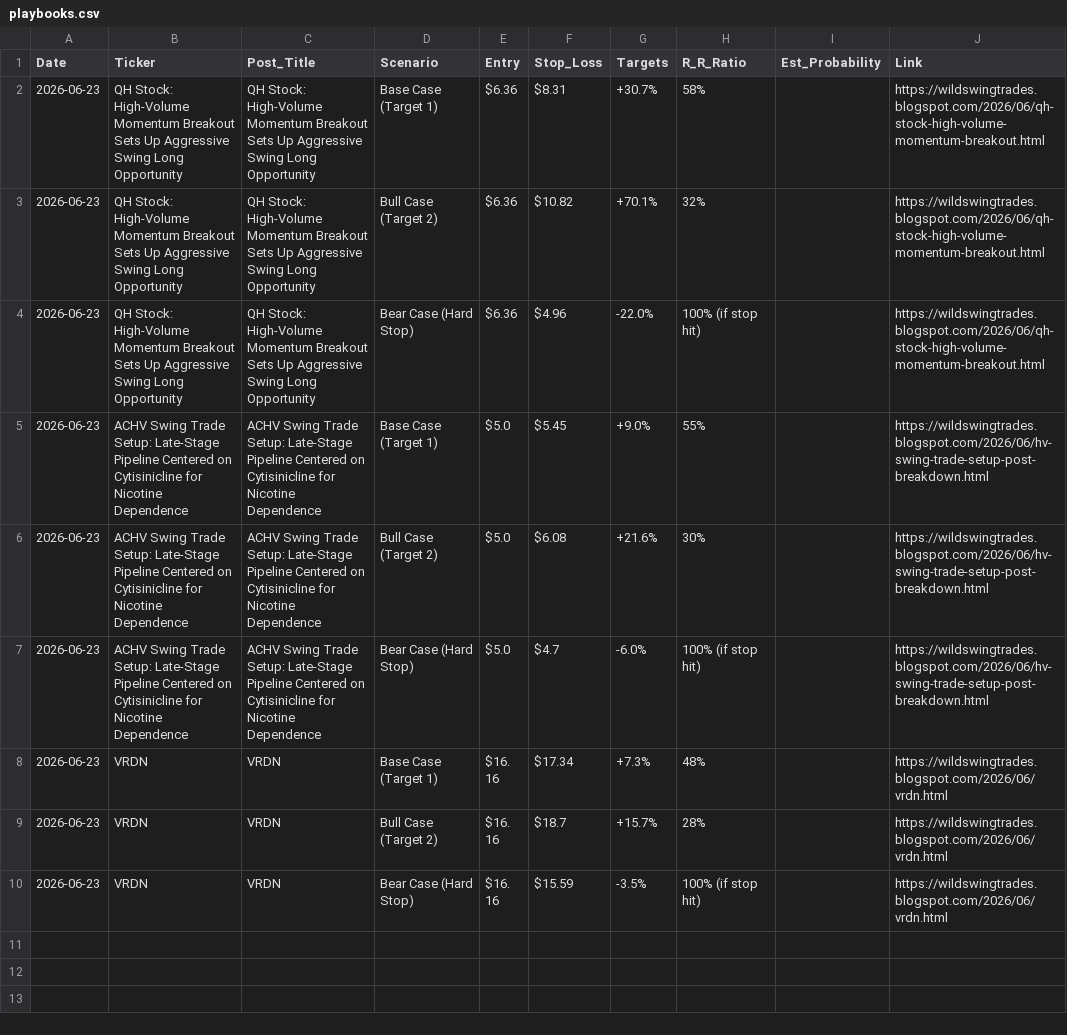
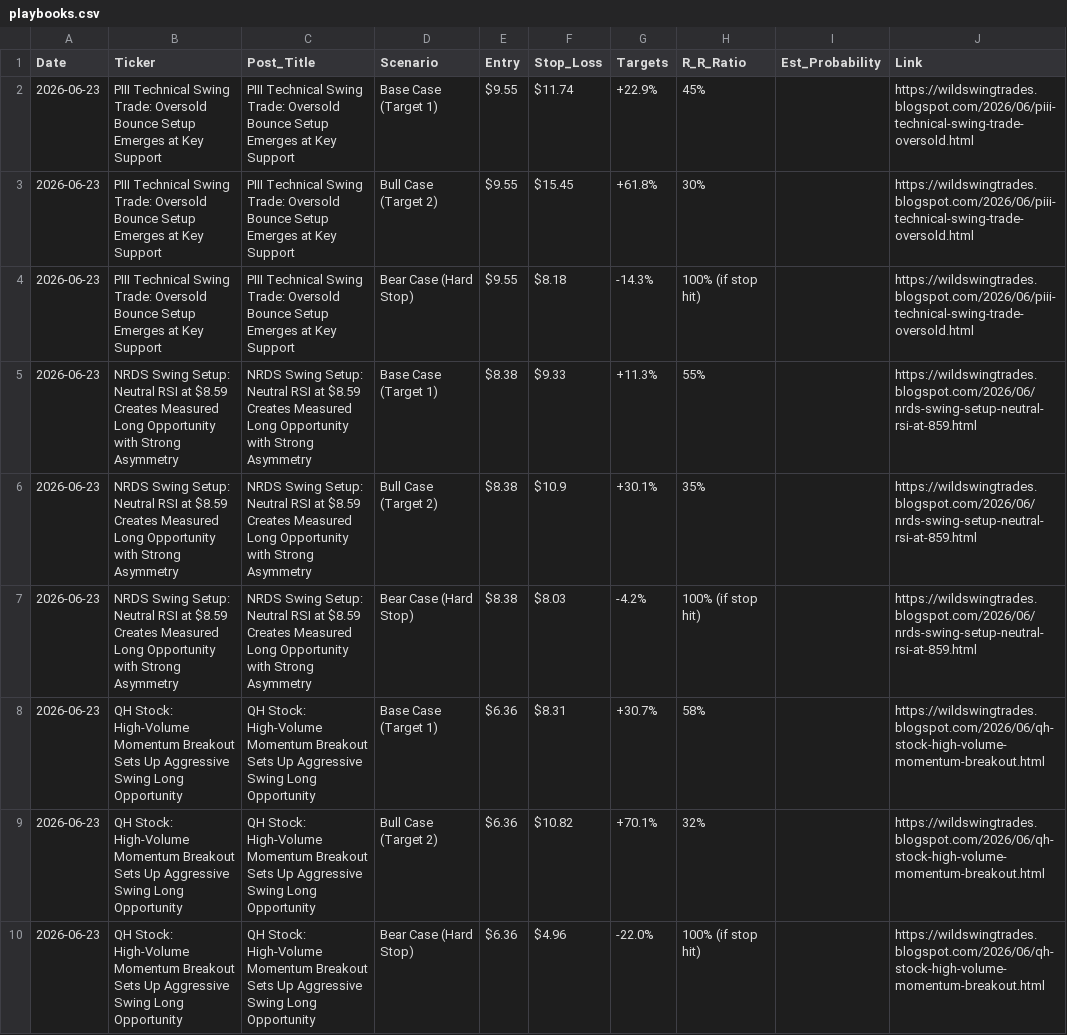
Before and after one commit to shaneshipman7/wst-playbook-dashboard, a CSV file: playbooks.csv, drawn as a sheet; only a part is shown; the shorter side is filled out with more unchanged rows.

```diff
--- a/playbooks.csv
+++ b/playbooks.csv
@@ -1,2 +1,8 @@
 Date,Ticker,Post_Title,Scenario,Entry,Stop_Loss,Targets,R_R_Ratio,Est_Probability,Link
+2026-06-23,PIII Technical Swing Trade: Oversold Bounce Setup Emerges at Key Support,PIII Technical Swing Trade: Oversold Bounce Setup Emerges at Key Support,Base Case (Target 1),$9.55,$11.74,+22.9%,45%,,https://wildswingtrades.blogspot.com/2026/06/piii-technical-swing-trade-oversold.html
+2026-06-23,PIII Technical Swing Trade: Oversold Bounce Setup Emerges at Key Support,PIII Technical Swing Trade: Oversold Bounce Setup Emerges at Key Support,Bull Case (Target 2),$9.55,$15.45,+61.8%,30%,,https://wildswingtrades.blogspot.com/2026/06/piii-technical-swing-trade-oversold.html
+2026-06-23,PIII Technical Swing Trade: Oversold Bounce Setup Emerges at Key Support,PIII Technical Swing Trade: Oversold Bounce Setup Emerges at Key Support,Bear Case (Hard Stop),$9.55,$8.18,-14.3%,100% (if stop hit),,https://wildswingtrades.blogspot.com/2026/06/piii-technical-swing-trade-oversold.html
+2026-06-23,NRDS Swing Setup: Neutral RSI at $8.59 Creates Measured Long Opportunity with Strong Asymmetry,NRDS Swing Setup: Neutral RSI at $8.59 Creates Measured Long Opportunity with Strong Asymmetry,Base Case (Target 1),$8.38,$9.33,+11.3%,55%,,https://wildswingtrades.blogspot.com/2026/06/nrds-swing-setup-neutral-rsi-at-859.html
+2026-06-23,NRDS Swing Setup: Neutral RSI at $8.59 Creates Measured Long Opportunity with Strong Asymmetry,NRDS Swing Setup: Neutral RSI at $8.59 Creates Measured Long Opportunity with Strong Asymmetry,Bull Case (Target 2),$8.38,$10.9,+30.1%,35%,,https://wildswingtrades.blogspot.com/2026/06/nrds-swing-setup-neutral-rsi-at-859.html
+2026-06-23,NRDS Swing Setup: Neutral RSI at $8.59 Creates Measured Long Opportunity with Strong Asymmetry,NRDS Swing Setup: Neutral RSI at $8.59 Creates Measured Long Opportunity with Strong Asymmetry,Bear Case (Hard Stop),$8.38,$8.03,-4.2%,100% (if stop hit),,https://wildswingtrades.blogspot.com/2026/06/nrds-swing-setup-neutral-rsi-at-859.html
 2026-06-23,QH Stock: High-Volume Momentum Breakout Sets Up Aggressive Swing Long Opportunity,QH Stock: High-Volume Momentum Breakout Sets Up Aggressive Swing Long Opportunity,Base Case (Target 1),$6.36,$8.31,+30.7%,58%,,https://wildswingtrades.blogspot.com/2026/06/qh-stock-high-volume-momentum-breakout.html
```
